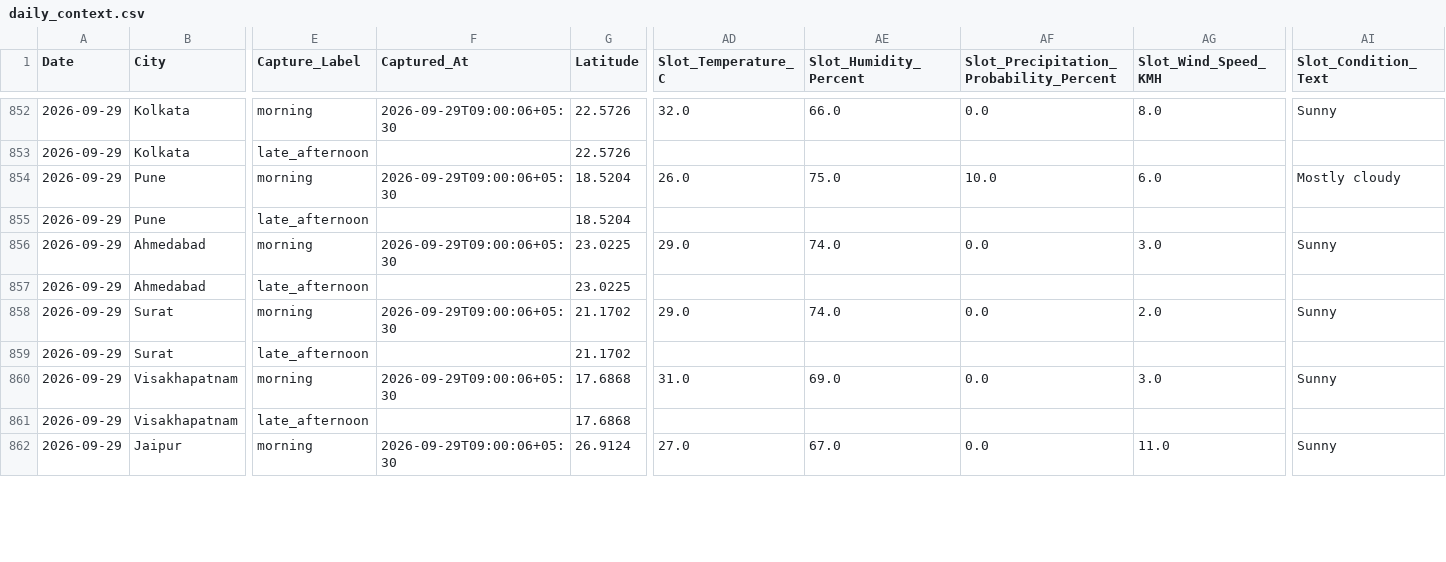
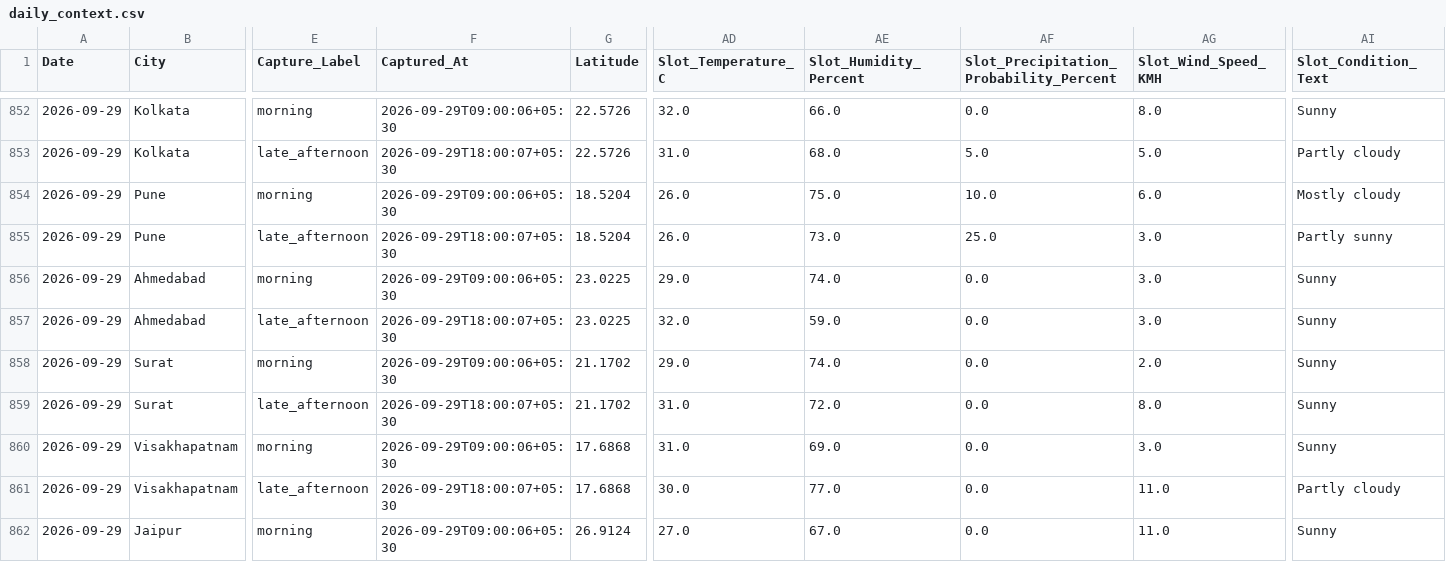
Before and after one commit to goyaljai/flight-data, a CSV file: data/2026/09/daily_context.csv, drawn as a sheet; only a part is shown, gaps mark what is left out; the diff covers the shown part only; the diff names each change by its address in the sheet, - before the commit and + after, or states it on an @@ line.

```diff
--- a/data/2026/09/daily_context.csv
+++ b/data/2026/09/daily_context.csv
-F853 (Captured_At): (empty)
+F853 (Captured_At): 2026-09-29T18:00:07+05:30
-AD853 (Slot_Temperature_C): (empty)
+AD853 (Slot_Temperature_C): 31.0
-AE853 (Slot_Humidity_Percent): (empty)
+AE853 (Slot_Humidity_Percent): 68.0
-AF853: (empty)
+AF853: 5.0
-AG853 (Slot_Wind_Speed_KMH): (empty)
+AG853 (Slot_Wind_Speed_KMH): 5.0
-AI853 (Slot_Condition_Text): (empty)
+AI853 (Slot_Condition_Text): Partly cloudy
-F855 (Captured_At): (empty)
+F855 (Captured_At): 2026-09-29T18:00:07+05:30
-AD855 (Slot_Temperature_C): (empty)
+AD855 (Slot_Temperature_C): 26.0
-AE855 (Slot_Humidity_Percent): (empty)
+AE855 (Slot_Humidity_Percent): 73.0
-AF855: (empty)
+AF855: 25.0
-AG855 (Slot_Wind_Speed_KMH): (empty)
+AG855 (Slot_Wind_Speed_KMH): 3.0
-AI855 (Slot_Condition_Text): (empty)
+AI855 (Slot_Condition_Text): Partly sunny
-F857 (Captured_At): (empty)
+F857 (Captured_At): 2026-09-29T18:00:07+05:30
-AD857 (Slot_Temperature_C): (empty)
+AD857 (Slot_Temperature_C): 32.0
-AE857 (Slot_Humidity_Percent): (empty)
+AE857 (Slot_Humidity_Percent): 59.0
-AF857: (empty)
+AF857: 0.0
-AG857 (Slot_Wind_Speed_KMH): (empty)
+AG857 (Slot_Wind_Speed_KMH): 3.0
-AI857 (Slot_Condition_Text): (empty)
+AI857 (Slot_Condition_Text): Sunny
-F859 (Captured_At): (empty)
+F859 (Captured_At): 2026-09-29T18:00:07+05:30
-AD859 (Slot_Temperature_C): (empty)
+AD859 (Slot_Temperature_C): 31.0
-AE859 (Slot_Humidity_Percent): (empty)
+AE859 (Slot_Humidity_Percent): 72.0
-AF859: (empty)
+AF859: 0.0
-AG859 (Slot_Wind_Speed_KMH): (empty)
+AG859 (Slot_Wind_Speed_KMH): 8.0
-AI859 (Slot_Condition_Text): (empty)
+AI859 (Slot_Condition_Text): Sunny
-F861 (Captured_At): (empty)
+F861 (Captured_At): 2026-09-29T18:00:07+05:30
-AD861 (Slot_Temperature_C): (empty)
+AD861 (Slot_Temperature_C): 30.0
-AE861 (Slot_Humidity_Percent): (empty)
+AE861 (Slot_Humidity_Percent): 77.0
-AF861: (empty)
+AF861: 0.0
-AG861 (Slot_Wind_Speed_KMH): (empty)
+AG861 (Slot_Wind_Speed_KMH): 11.0
-AI861 (Slot_Condition_Text): (empty)
+AI861 (Slot_Condition_Text): Partly cloudy
```
Also changed, not shown: 60 edited cells elsewhere in this file.
